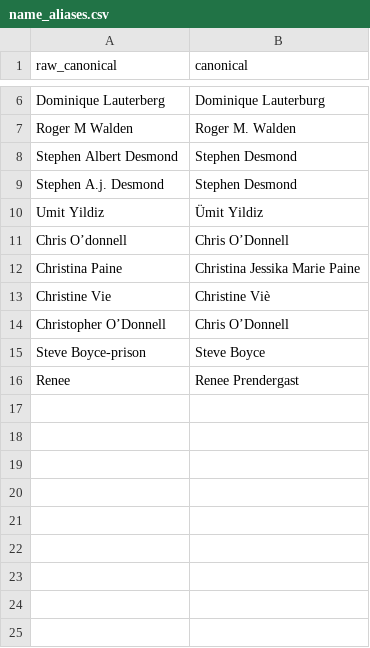
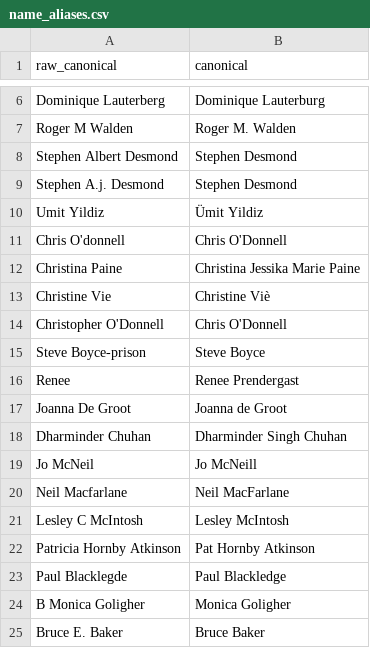
Before and after one commit to bparsia/ucuelections, a CSV file: sources/name_aliases.csv, drawn as a sheet; only a part is shown, gaps mark what is left out.

```diff
--- a/sources/name_aliases.csv
+++ b/sources/name_aliases.csv
@@ -10,7 +10,16 @@ Stephen A.j. Desmond,Stephen Desmond
 Umit Yildiz,Ümit Yildiz
-Chris O’donnell,Chris O’Donnell
+Chris O'donnell,Chris O'Donnell
 Christina Paine,Christina Jessika Marie Paine
 Christine Vie,Christine Viè
-Christopher O’Donnell,Chris O’Donnell
+Christopher O'Donnell,Chris O'Donnell
 Steve Boyce-prison,Steve Boyce
 Renee,Renee Prendergast
+Joanna De Groot,Joanna de Groot
+Dharminder Chuhan,Dharminder Singh Chuhan
+Jo McNeil,Jo McNeill
+Neil Macfarlane,Neil MacFarlane
+Lesley C McIntosh,Lesley McIntosh
+Patricia Hornby Atkinson,Pat Hornby Atkinson
+Paul Blacklegde,Paul Blackledge
+B Monica Goligher,Monica Goligher
+Bruce E. Baker,Bruce Baker
```
Also changed, not shown: data/processed/candidates.csv, 1 other file.
